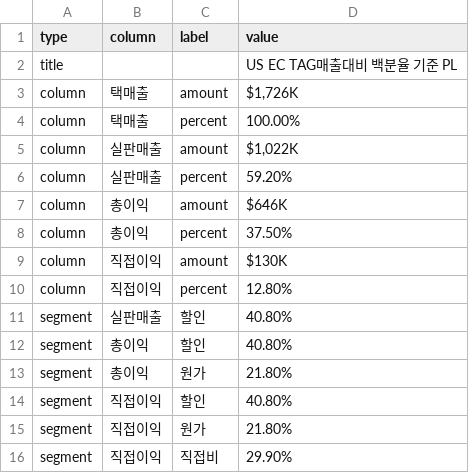
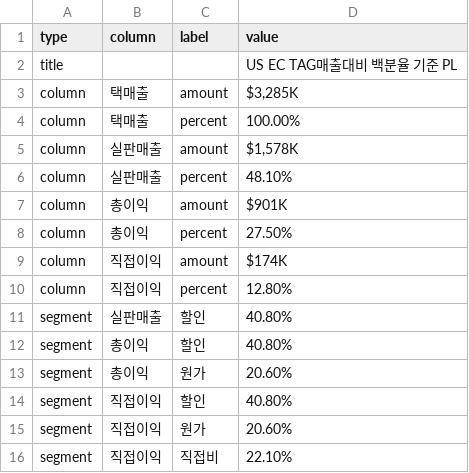
Before and after one commit to kyeongsoo88/New_stodashboard, a CSV file: frontend/public/data/direct-profit-popup.csv, drawn as a sheet; the diff names each change by its address in the sheet, - before the commit and + after, or states it on an @@ line.

```diff
--- a/frontend/public/data/direct-profit-popup.csv
+++ b/frontend/public/data/direct-profit-popup.csv
-D3 (value): $1,726K
+D3 (value): $3,285K
-D5 (value): $1,022K
+D5 (value): $1,578K
-D6 (value): 59.20%
+D6 (value): 48.10%
-D7 (value): $646K
+D7 (value): $901K
-D8 (value): 37.50%
+D8 (value): 27.50%
-D9 (value): $130K
+D9 (value): $174K
-D13 (value): 21.80%
+D13 (value): 20.60%
-D15 (value): 21.80%
+D15 (value): 20.60%
-D16 (value): 29.90%
+D16 (value): 22.10%
```
